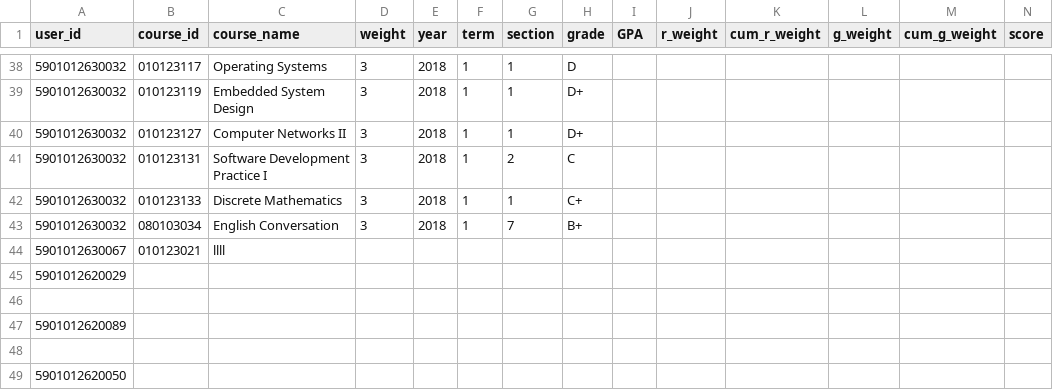
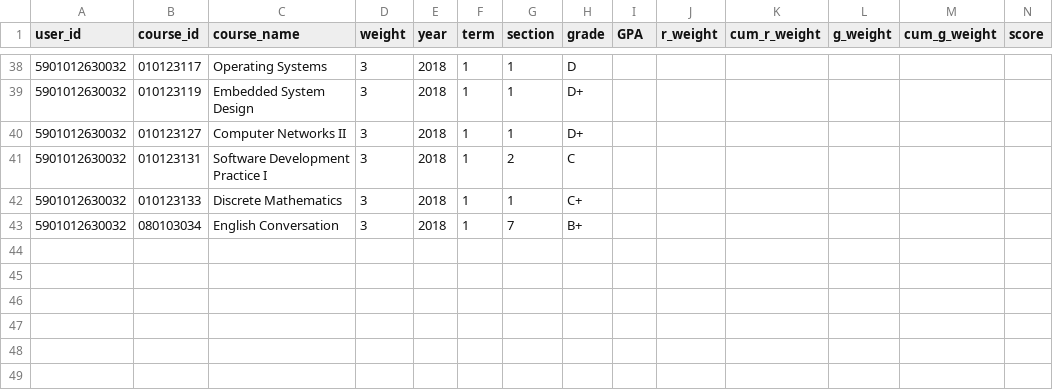
Before and after one commit to wawarin/mygpa, a CSV file: mygpa.csv, drawn as a sheet; only a part is shown, gaps mark what is left out; rows hold the shown columns only; the diff names each change by its address in the sheet, - before the commit and + after, or states it on an @@ line.

Commit message:
Update mygpa.csv

```diff
--- a/mygpa.csv
+++ b/mygpa.csv
-row 44: 5901012630067 | 010123021 | llll
-row 45: 5901012620029
-row 46: (empty)
-row 47: 5901012620089
-row 48: (empty)
-row 49: 5901012620050
```
